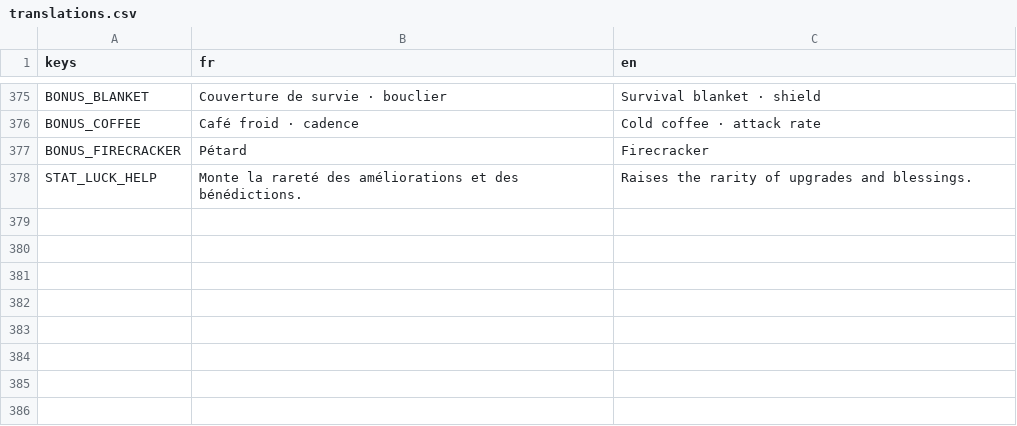
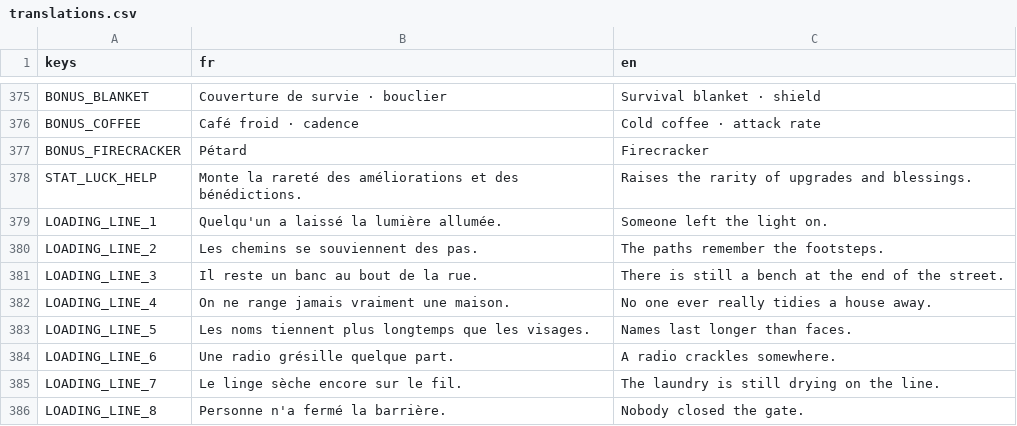
Before and after one commit to raphplt/vestiges, a CSV file: assets/translations/translations.csv, drawn as a sheet; only a part is shown, gaps mark what is left out.

```diff
--- a/assets/translations/translations.csv
+++ b/assets/translations/translations.csv
@@ -378 +378,9 @@ BONUS_FIRECRACKER,Pétard,Firecracker
 STAT_LUCK_HELP,Monte la rareté des améliorations et des bénédictions.,Raises the rarity of upgrades and blessings.
+LOADING_LINE_1,Quelqu'un a laissé la lumière allumée.,Someone left the light on.
+LOADING_LINE_2,Les chemins se souviennent des pas.,The paths remember the footsteps.
+LOADING_LINE_3,Il reste un banc au bout de la rue.,There is still a bench at the end of the street.
+LOADING_LINE_4,On ne range jamais vraiment une maison.,No one ever really tidies a house away.
+LOADING_LINE_5,Les noms tiennent plus longtemps que les visages.,Names last longer than faces.
+LOADING_LINE_6,Une radio grésille quelque part.,A radio crackles somewhere.
+LOADING_LINE_7,Le linge sèche encore sur le fil.,The laundry is still drying on the line.
+LOADING_LINE_8,Personne n'a fermé la barrière.,Nobody closed the gate.
```
Also changed, not shown: 10 other files.
